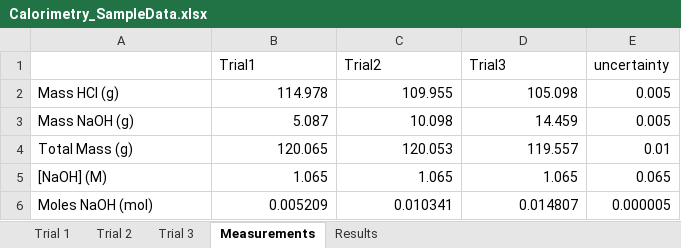
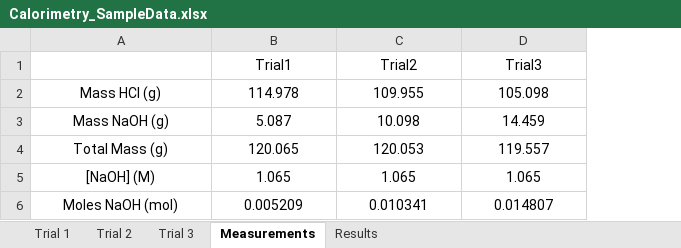
Before and after one commit to prajay-patel/CHE-3131, an Excel workbook: Rotation-2-Calorimetry/Sample-Data/Calorimetry_SampleData.xlsx, sheet Measurements, drawn as a sheet; values as stored, in another font and other column widths than the file's, no borders; the diff names each change by its address in the sheet, - before the commit and + after, or states it on an @@ line.

```diff
--- a/Rotation-2-Calorimetry/Sample-Data/Calorimetry_SampleData.xlsx (sheet Measurements)
+++ b/Rotation-2-Calorimetry/Sample-Data/Calorimetry_SampleData.xlsx (sheet Measurements)
-column E (uncertainty), rows 2-6: 0.005 | 0.005 | 0.01 | 0.065 | 0.000005
-B1:D1 alignment: left
+B1:D1 alignment: center
-A2:A6 alignment: left
+A2:A6 alignment: center
-B2:D6 alignment: right
+B2:D6 alignment: center
```
Also changed, not shown: sheet Results.
